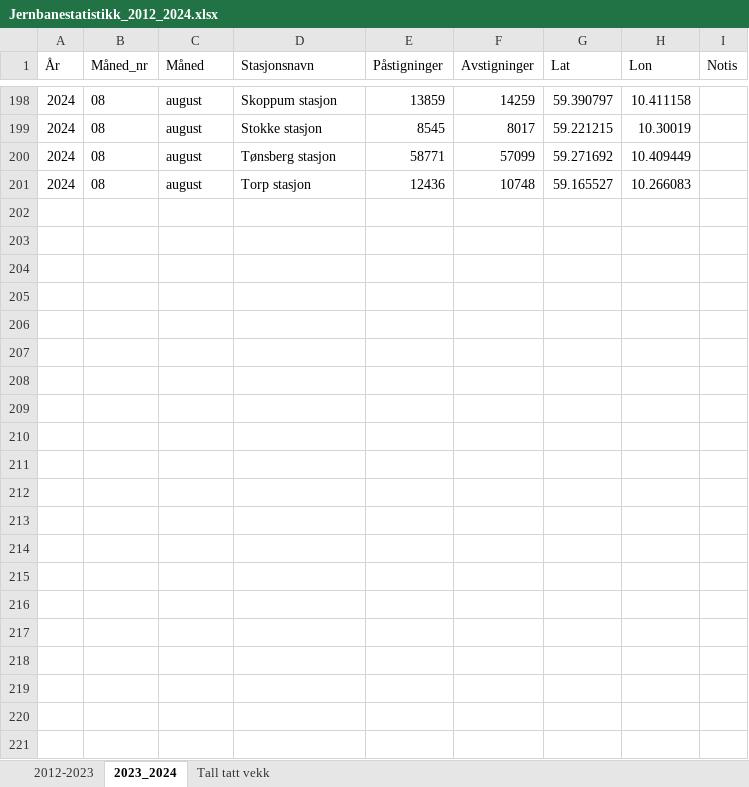
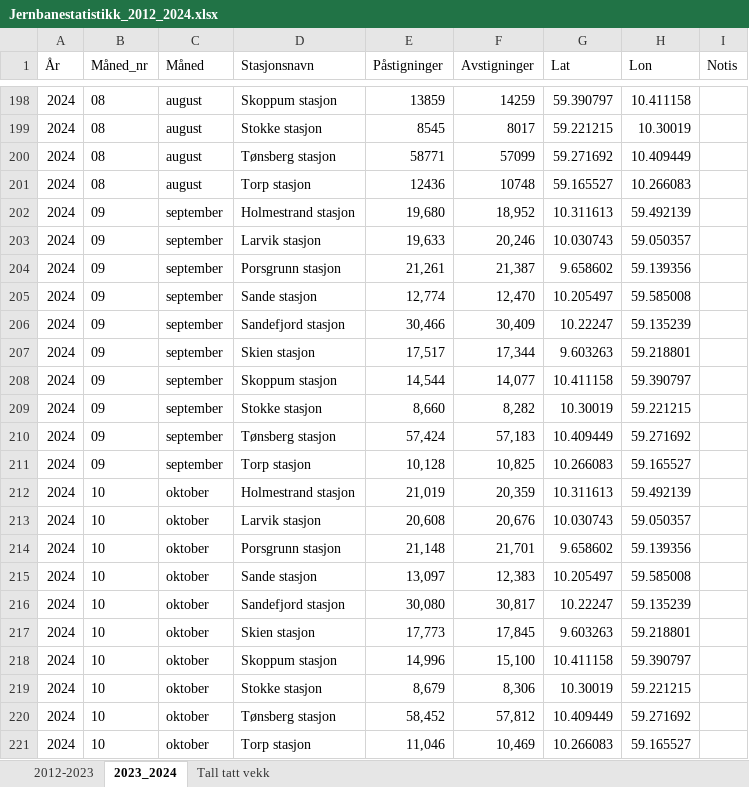
Before and after one commit to RasmusPalmqvist/Vestfold, an Excel workbook: 05_Mobilitet og infrastruktur/Persontransport og reisevaner/Mobilitetsdashboard/Brukes2024/Jernbanestatistikk_2012_2024.xlsx, sheet 2023_2024, drawn as a sheet; only a part is shown, gaps mark what is left out; values as stored, in another font and other column widths than the file's, no borders; the diff names each change by its address in the sheet, - before the commit and + after, or states it on an @@ line.

```diff
--- a/05_Mobilitet og infrastruktur/Persontransport og reisevaner/Mobilitetsdashboard/Brukes2024/Jernbanestatistikk_2012_2024.xlsx (sheet 2023_2024)
+++ b/05_Mobilitet og infrastruktur/Persontransport og reisevaner/Mobilitetsdashboard/Brukes2024/Jernbanestatistikk_2012_2024.xlsx (sheet 2023_2024)
+row 202: 2024 | 09 | september | Holmestrand stasjon | 19,680 | 18,952 | 10.311613 | 59.492139
+row 203: 2024 | 09 | september | Larvik stasjon | 19,633 | 20,246 | 10.030743 | 59.050357
+row 204: 2024 | 09 | september | Porsgrunn stasjon | 21,261 | 21,387 | 9.658602 | 59.139356
+row 205: 2024 | 09 | september | Sande stasjon | 12,774 | 12,470 | 10.205497 | 59.585008
+row 206: 2024 | 09 | september | Sandefjord stasjon | 30,466 | 30,409 | 10.22247 | 59.135239
+row 207: 2024 | 09 | september | Skien stasjon | 17,517 | 17,344 | 9.603263 | 59.218801
+row 208: 2024 | 09 | september | Skoppum stasjon | 14,544 | 14,077 | 10.411158 | 59.390797
+row 209: 2024 | 09 | september | Stokke stasjon | 8,660 | 8,282 | 10.30019 | 59.221215
+row 210: 2024 | 09 | september | Tønsberg stasjon | 57,424 | 57,183 | 10.409449 | 59.271692
+row 211: 2024 | 09 | september | Torp stasjon | 10,128 | 10,825 | 10.266083 | 59.165527
+row 212: 2024 | 10 | oktober | Holmestrand stasjon | 21,019 | 20,359 | 10.311613 | 59.492139
+row 213: 2024 | 10 | oktober | Larvik stasjon | 20,608 | 20,676 | 10.030743 | 59.050357
+row 214: 2024 | 10 | oktober | Porsgrunn stasjon | 21,148 | 21,701 | 9.658602 | 59.139356
+row 215: 2024 | 10 | oktober | Sande stasjon | 13,097 | 12,383 | 10.205497 | 59.585008
+row 216: 2024 | 10 | oktober | Sandefjord stasjon | 30,080 | 30,817 | 10.22247 | 59.135239
+row 217: 2024 | 10 | oktober | Skien stasjon | 17,773 | 17,845 | 9.603263 | 59.218801
+row 218: 2024 | 10 | oktober | Skoppum stasjon | 14,996 | 15,100 | 10.411158 | 59.390797
+row 219: 2024 | 10 | oktober | Stokke stasjon | 8,679 | 8,306 | 10.30019 | 59.221215
+row 220: 2024 | 10 | oktober | Tønsberg stasjon | 58,452 | 57,812 | 10.409449 | 59.271692
+row 221: 2024 | 10 | oktober | Torp stasjon | 11,046 | 10,469 | 10.266083 | 59.165527
```
Also changed, not shown: 2 other files.
